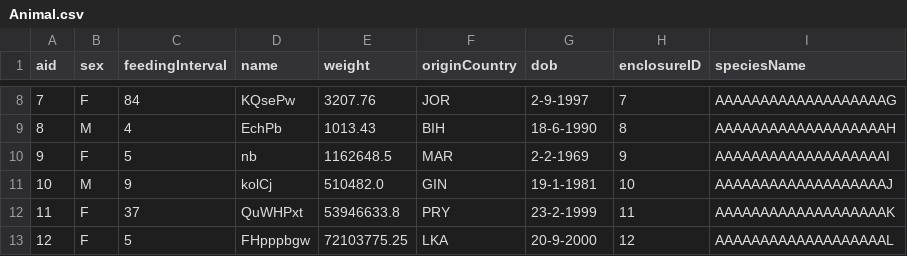
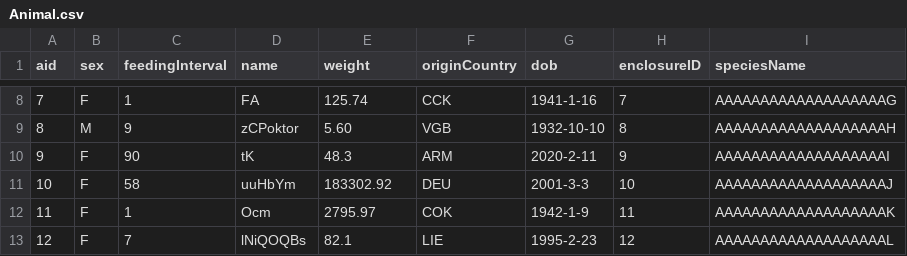
Before and after one commit to dolftenhave/milestone2_compx323, a CSV file: gen/small/Animal.csv, drawn as a sheet; only a part is shown, gaps mark what is left out; the diff covers the shown part only.

```diff
--- a/gen/small/Animal.csv
+++ b/gen/small/Animal.csv
@@ -8,6 +8,6 @@ aid,sex,feedingInterval,name,weight,originCountry,dob,enclosureID,speciesName
-7,F,84,KQsePw,3207.76,JOR,2-9-1997,7,AAAAAAAAAAAAAAAAAAAG
-8,M,4,EchPb,1013.43,BIH,18-6-1990,8,AAAAAAAAAAAAAAAAAAAH
-9,F,5,nb,1162648.5,MAR,2-2-1969,9,AAAAAAAAAAAAAAAAAAAI
-10,M,9,kolCj,510482.0,GIN,19-1-1981,10,AAAAAAAAAAAAAAAAAAAJ
-11,F,37,QuWHPxt,53946633.8,PRY,23-2-1999,11,AAAAAAAAAAAAAAAAAAAK
-12,F,5,FHpppbgw,72103775.25,LKA,20-9-2000,12,AAAAAAAAAAAAAAAAAAAL
+7,F,1,FA,125.74,CCK,1941-1-16,7,AAAAAAAAAAAAAAAAAAAG
+8,M,9,zCPoktor,5.60,VGB,1932-10-10,8,AAAAAAAAAAAAAAAAAAAH
+9,F,90,tK,48.3,ARM,2020-2-11,9,AAAAAAAAAAAAAAAAAAAI
+10,F,58,uuHbYm,183302.92,DEU,2001-3-3,10,AAAAAAAAAAAAAAAAAAAJ
+11,F,1,Ocm,2795.97,COK,1942-1-9,11,AAAAAAAAAAAAAAAAAAAK
+12,F,7,lNiQOQBs,82.1,LIE,1995-2-23,12,AAAAAAAAAAAAAAAAAAAL
```
Also changed, not shown: 133 edited cells elsewhere in this file, gen/large/SpeciesGroup.csv, gen/large/Zone.csv, 11 other files.
